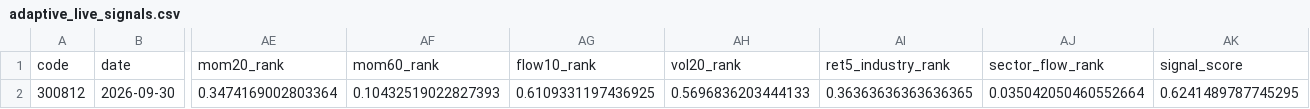
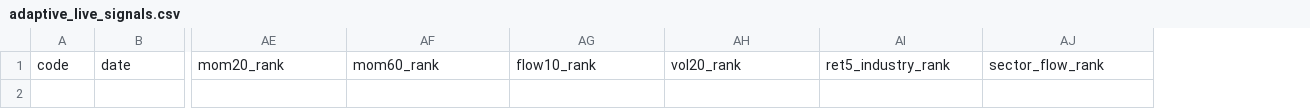
Before and after one commit to Yaohuizhongliu/a-share-picker, a CSV file: reports/latest/research/adaptive_live_signals.csv, drawn as a sheet; only a part is shown, gaps mark what is left out; rows hold the shown columns only; the diff names each change by its address in the sheet, - before the commit and + after, or states it on an @@ line.

```diff
--- a/reports/latest/research/adaptive_live_signals.csv
+++ b/reports/latest/research/adaptive_live_signals.csv
-column AK, row 1: signal_score
-row 2: 300812 | 2026-09-30 | 0.3474169002803364 | 0.10432519022827393 | 0.6109331197436925 | 0.5696836203444133 | 0.36363636363636365 | 0.035042050460552664 | 0.6241489787745295
```
Also changed, not shown: reports/latest/recommendations.csv, reports/latest/research/recommendations_v2.csv, 15 other files.
